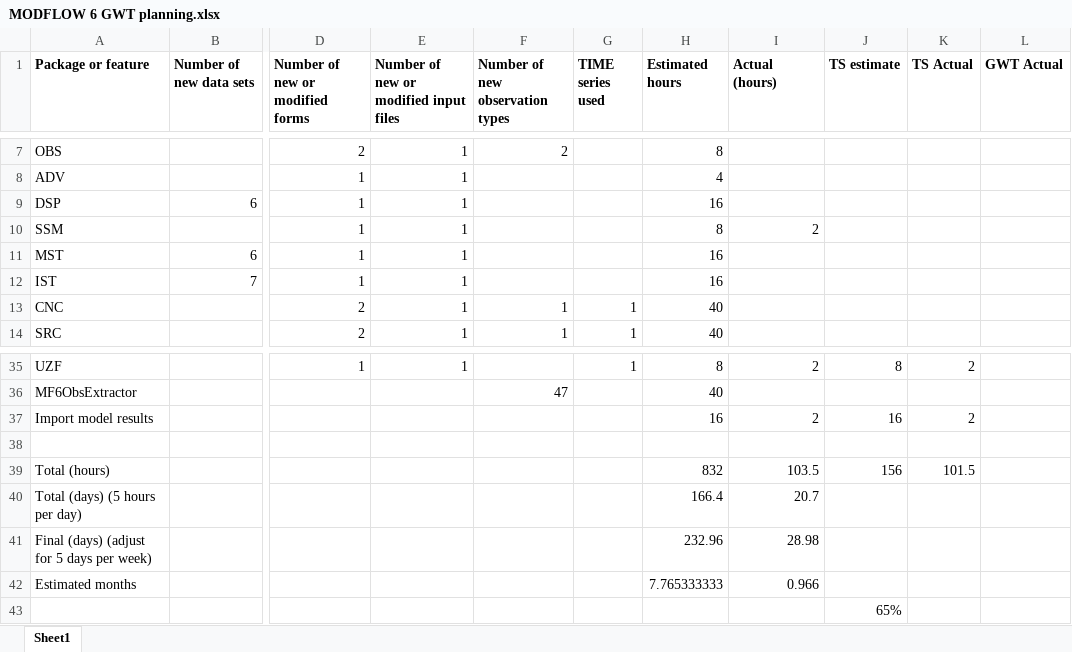
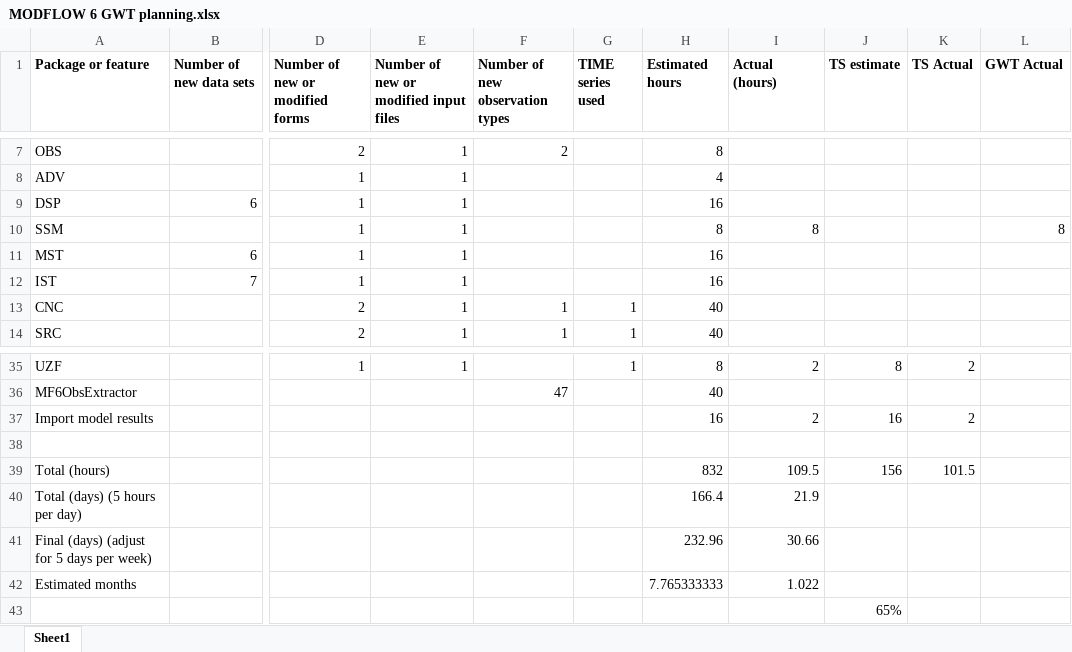
Before and after one commit to MODFLOW-USGS/ModelingTools, an Excel workbook: ModelMuse/MODFLOW 6 GWT planning.xlsx, sheet Sheet1, drawn as a sheet; only a part is shown, gaps mark what is left out; values as stored, in another font and other column widths than the file's, no borders; the diff names each change by its address in the sheet, - before the commit and + after, or states it on an @@ line.

```diff
--- a/ModelMuse/MODFLOW 6 GWT planning.xlsx (sheet Sheet1)
+++ b/ModelMuse/MODFLOW 6 GWT planning.xlsx (sheet Sheet1)
-I10 (Actual (hours)): 2
+I10 (Actual (hours)): 8
-L10 (GWT Actual): (empty)
+L10 (GWT Actual): 8
-I39 (Actual (hours)): 103.5
+I39 (Actual (hours)): 109.5
-I40 (Actual (hours)): 20.7
+I40 (Actual (hours)): 21.9
-I41 (Actual (hours)): 28.98
+I41 (Actual (hours)): 30.66
-I42 (Actual (hours)): 0.966
+I42 (Actual (hours)): 1.022
```
Also changed, not shown: 40 other files.
